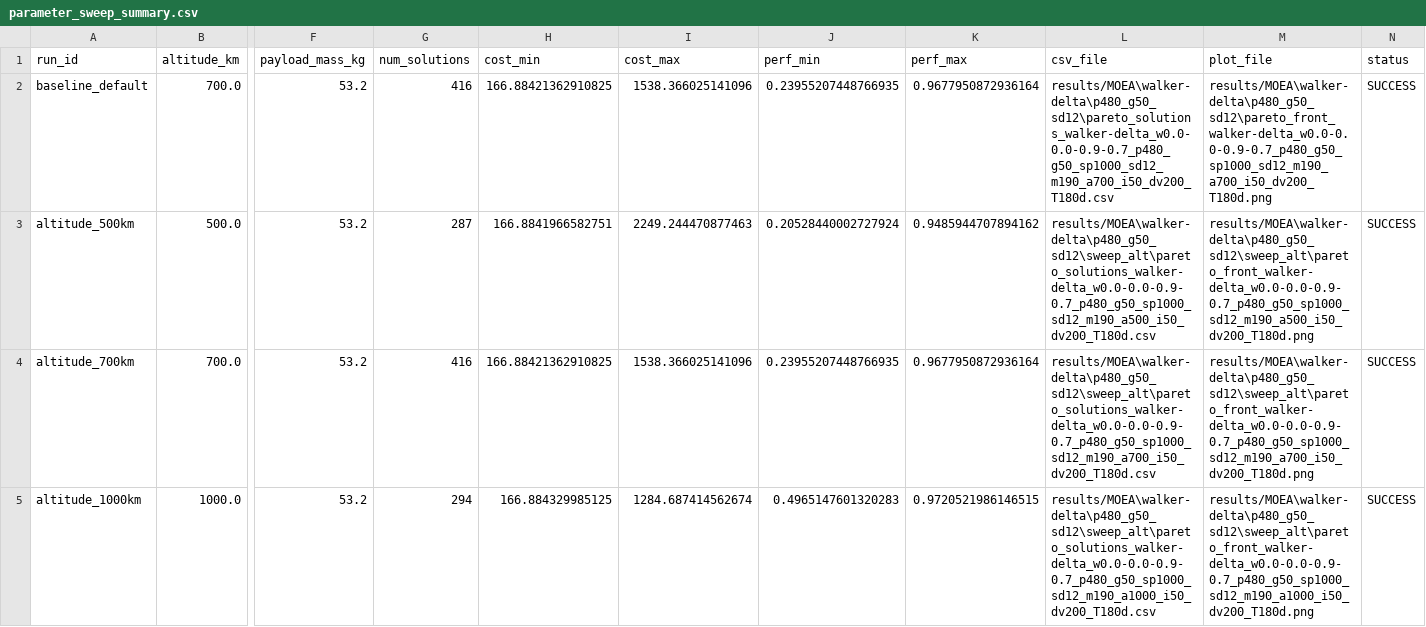
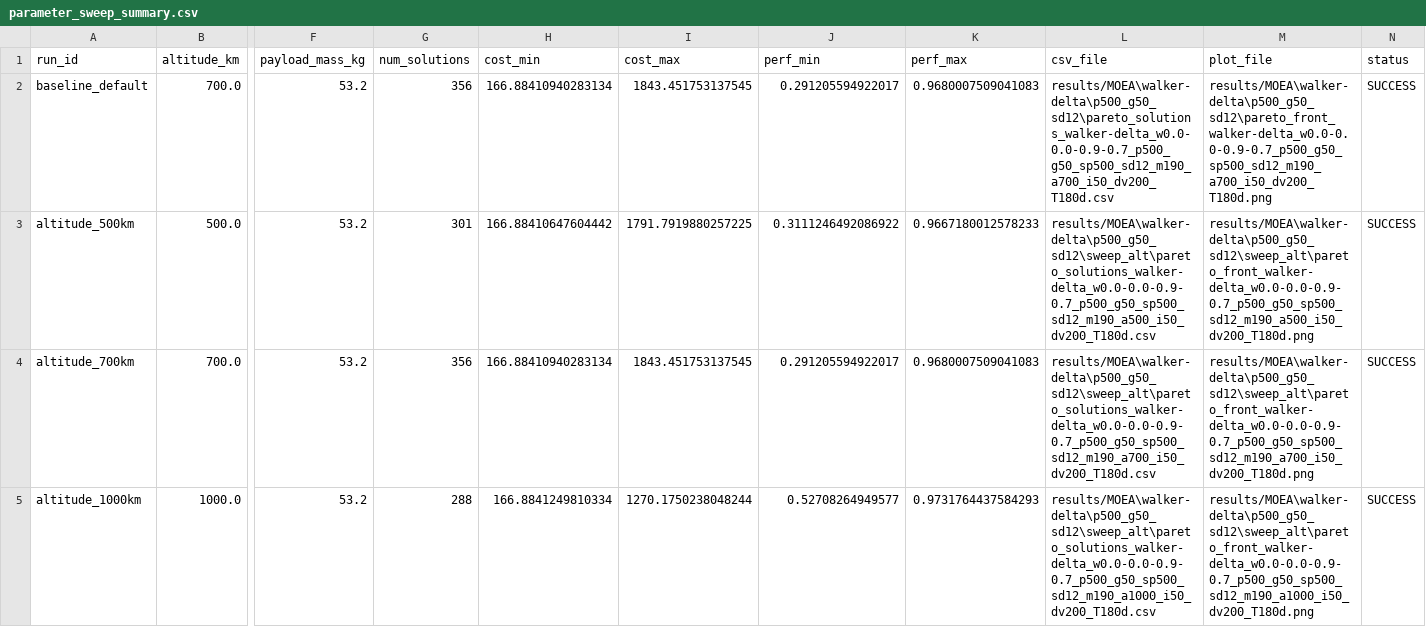
Before and after one commit to fabioski01/constellations, a CSV file: results/MOEA/parameter_sweep_summary.csv, drawn as a sheet; only a part is shown, gaps mark what is left out; the diff covers the shown part only; the diff names each change by its address in the sheet, - before the commit and + after, or states it on an @@ line.

Commit message:
new plots and runs

```diff
--- a/results/MOEA/parameter_sweep_summary.csv
+++ b/results/MOEA/parameter_sweep_summary.csv
-G2 (num_solutions): 416
+G2 (num_solutions): 356
-H2 (cost_min): 166.88421362910825
+H2 (cost_min): 166.88410940283134
-I2 (cost_max): 1538.366025141096
+I2 (cost_max): 1843.451753137545
-J2 (perf_min): 0.23955207448766935
+J2 (perf_min): 0.291205594922017
-K2 (perf_max): 0.9677950872936164
+K2 (perf_max): 0.9680007509041083
-L2 (csv_file): results/MOEA\walker-delta\p480_g50_sd12\pareto_solutions_walker-delta_w0.0-0.0-0.9-0.7_p480_g50_sp1000_sd12_m190_a700_i50_dv200_T180d.csv
+L2 (csv_file): results/MOEA\walker-delta\p500_g50_sd12\pareto_solutions_walker-delta_w0.0-0.0-0.9-0.7_p500_g50_sp500_sd12_m190_a700_i50_dv200_T180d.csv
-M2 (plot_file): results/MOEA\walker-delta\p480_g50_sd12\pareto_front_walker-delta_w0.0-0.0-0.9-0.7_p480_g50_sp1000_sd12_m190_a700_i50_dv200_T180d.png
+M2 (plot_file): results/MOEA\walker-delta\p500_g50_sd12\pareto_front_walker-delta_w0.0-0.0-0.9-0.7_p500_g50_sp500_sd12_m190_a700_i50_dv200_T180d.png
-G3 (num_solutions): 287
+G3 (num_solutions): 301
-H3 (cost_min): 166.8841966582751
+H3 (cost_min): 166.88410647604442
-I3 (cost_max): 2249.244470877463
+I3 (cost_max): 1791.7919880257225
-J3 (perf_min): 0.20528440002727924
+J3 (perf_min): 0.3111246492086922
-K3 (perf_max): 0.9485944707894162
+K3 (perf_max): 0.9667180012578233
-L3 (csv_file): results/MOEA\walker-delta\p480_g50_sd12\sweep_alt\pareto_solutions_walker-delta_w0.0-0.0-0.9-0.7_p480_g50_sp1000_sd12_m190_a500_i50_dv200_T180d.csv
+L3 (csv_file): results/MOEA\walker-delta\p500_g50_sd12\sweep_alt\pareto_solutions_walker-delta_w0.0-0.0-0.9-0.7_p500_g50_sp500_sd12_m190_a500_i50_dv200_T180d.csv
-M3 (plot_file): results/MOEA\walker-delta\p480_g50_sd12\sweep_alt\pareto_front_walker-delta_w0.0-0.0-0.9-0.7_p480_g50_sp1000_sd12_m190_a500_i50_dv200_T180d.png
+M3 (plot_file): results/MOEA\walker-delta\p500_g50_sd12\sweep_alt\pareto_front_walker-delta_w0.0-0.0-0.9-0.7_p500_g50_sp500_sd12_m190_a500_i50_dv200_T180d.png
-G4 (num_solutions): 416
+G4 (num_solutions): 356
-H4 (cost_min): 166.88421362910825
+H4 (cost_min): 166.88410940283134
-I4 (cost_max): 1538.366025141096
+I4 (cost_max): 1843.451753137545
-J4 (perf_min): 0.23955207448766935
+J4 (perf_min): 0.291205594922017
-K4 (perf_max): 0.9677950872936164
+K4 (perf_max): 0.9680007509041083
-L4 (csv_file): results/MOEA\walker-delta\p480_g50_sd12\sweep_alt\pareto_solutions_walker-delta_w0.0-0.0-0.9-0.7_p480_g50_sp1000_sd12_m190_a700_i50_dv200_T180d.csv
+L4 (csv_file): results/MOEA\walker-delta\p500_g50_sd12\sweep_alt\pareto_solutions_walker-delta_w0.0-0.0-0.9-0.7_p500_g50_sp500_sd12_m190_a700_i50_dv200_T180d.csv
-M4 (plot_file): results/MOEA\walker-delta\p480_g50_sd12\sweep_alt\pareto_front_walker-delta_w0.0-0.0-0.9-0.7_p480_g50_sp1000_sd12_m190_a700_i50_dv200_T180d.png
+M4 (plot_file): results/MOEA\walker-delta\p500_g50_sd12\sweep_alt\pareto_front_walker-delta_w0.0-0.0-0.9-0.7_p500_g50_sp500_sd12_m190_a700_i50_dv200_T180d.png
-G5 (num_solutions): 294
+G5 (num_solutions): 288
-H5 (cost_min): 166.884329985125
+H5 (cost_min): 166.8841249810334
-I5 (cost_max): 1284.687414562674
+I5 (cost_max): 1270.1750238048244
-J5 (perf_min): 0.4965147601320283
+J5 (perf_min): 0.52708264949577
-K5 (perf_max): 0.9720521986146515
+K5 (perf_max): 0.9731764437584293
-L5 (csv_file): results/MOEA\walker-delta\p480_g50_sd12\sweep_alt\pareto_solutions_walker-delta_w0.0-0.0-0.9-0.7_p480_g50_sp1000_sd12_m190_a1000_i50_dv200_T180d.csv
+L5 (csv_file): results/MOEA\walker-delta\p500_g50_sd12\sweep_alt\pareto_solutions_walker-delta_w0.0-0.0-0.9-0.7_p500_g50_sp500_sd12_m190_a1000_i50_dv200_T180d.csv
-M5 (plot_file): results/MOEA\walker-delta\p480_g50_sd12\sweep_alt\pareto_front_walker-delta_w0.0-0.0-0.9-0.7_p480_g50_sp1000_sd12_m190_a1000_i50_dv200_T180d.png
+M5 (plot_file): results/MOEA\walker-delta\p500_g50_sd12\sweep_alt\pareto_front_walker-delta_w0.0-0.0-0.9-0.7_p500_g50_sp500_sd12_m190_a1000_i50_dv200_T180d.png
```
Also changed, not shown: 50 edited cells elsewhere in this file, 48 other files.
